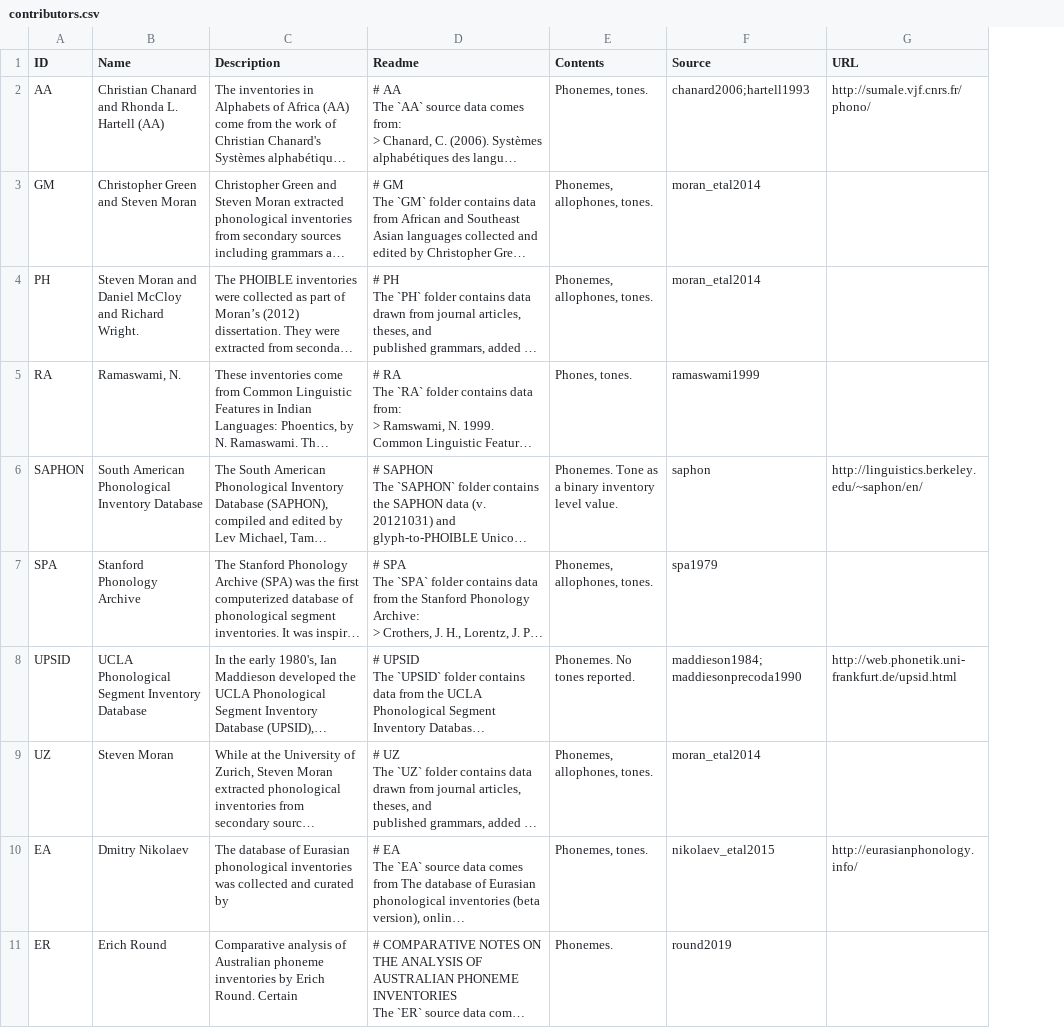
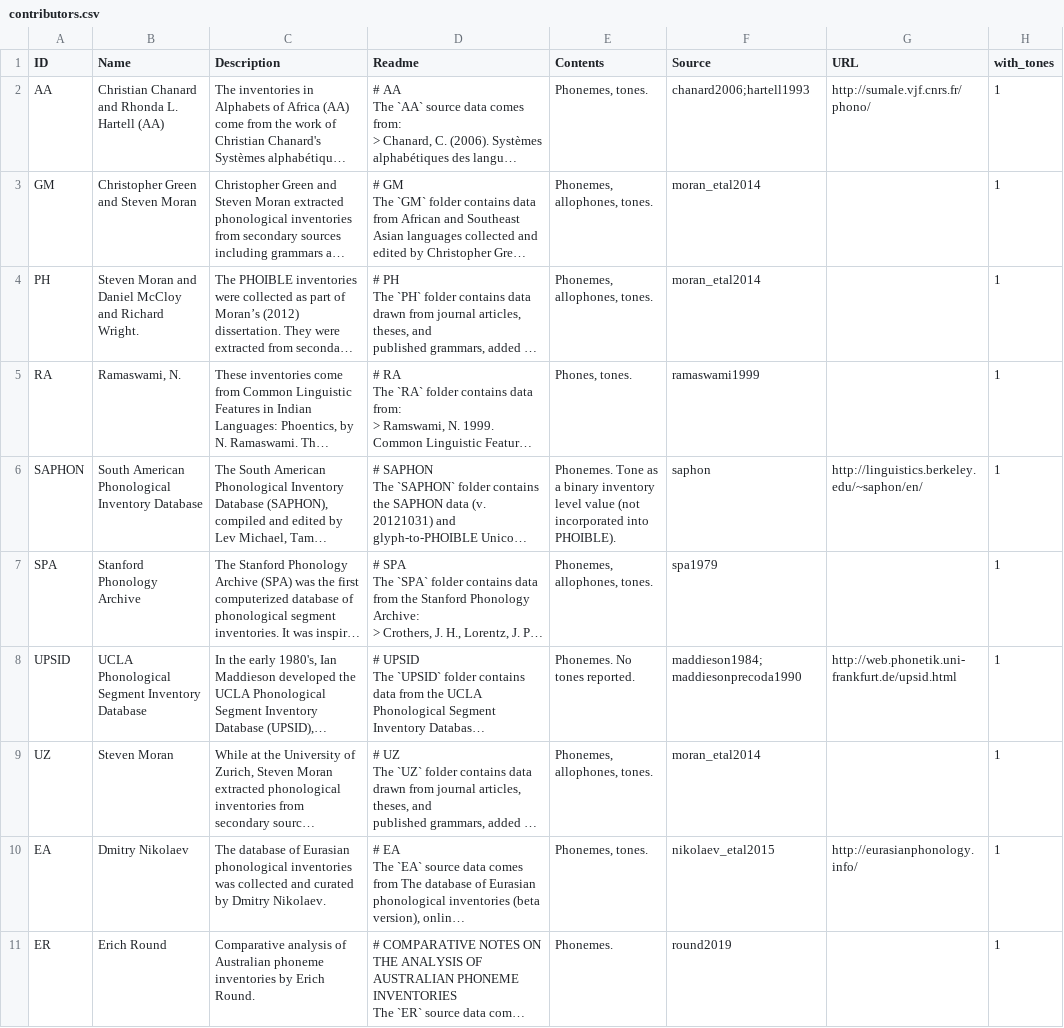
Before and after one commit to cldf-datasets/phoible, a CSV file: cldf/contributors.csv, drawn as a sheet; long unchanged cells end in …; the diff names each change by its address in the sheet, - before the commit and + after, or states it on an @@ line.

```diff
--- a/cldf/contributors.csv
+++ b/cldf/contributors.csv
+column H (with_tones), rows 2-11: all 1
-E6 (Contents): …inventory level value.
+E6 (Contents): …inventory level value (not incorporated into PHOIBLE).
-C10 (Description): …curated by
+C10 (Description): …curated by Dmitry Nikolaev.
-C11 (Description): …Erich Round. Certain
+C11 (Description): …Erich Round.
```
Also changed, not shown: cldf/contributions.csv, cldf/languages.csv, 4 other files.
